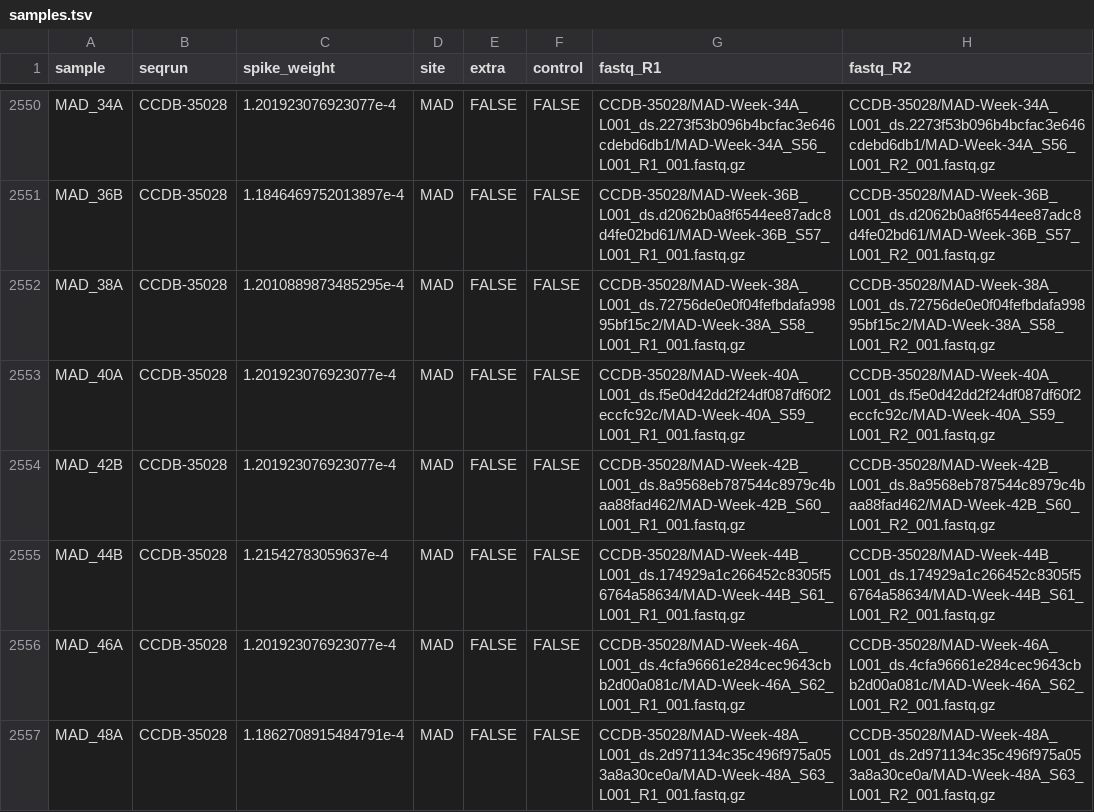
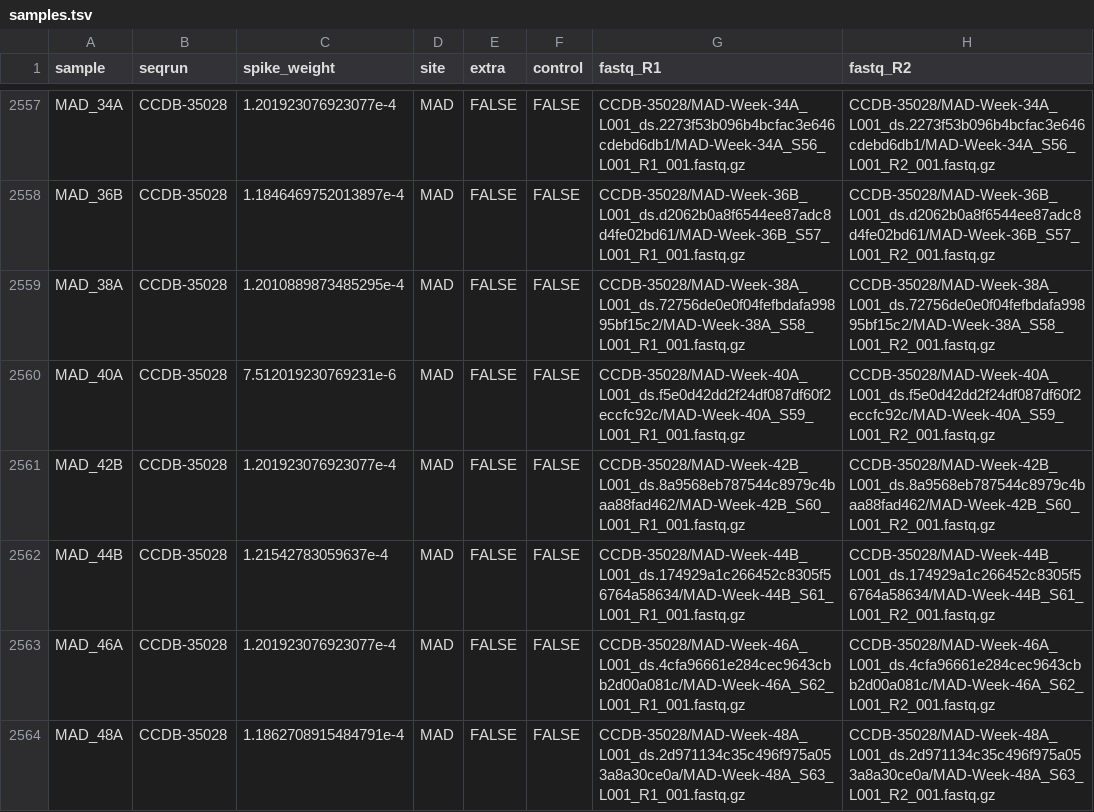
Before and after one commit to brendanf/optimotu_targets, a TSV file: metadata/samples.tsv, drawn as a sheet; only a part is shown, gaps mark what is left out; the diff covers the shown part only.

Commit message:
fix: use correct A/B sample names for samples where it was ambiguous; update some weight factors

```diff
--- a/metadata/samples.tsv
+++ b/metadata/samples.tsv
@@ -2552,3 +2559,3 @@ MAD_36B	CCDB-35028	1.1846469752013897e-4	MAD	FALSE	FALSE	CCDB-35028/MAD-Week-36B
 MAD_38A	CCDB-35028	1.2010889873485295e-4	MAD	FALSE	FALSE	CCDB-35028/MAD-Week-38A_L001_ds.72756de0e0f04fefbdafa99895bf15c2/MAD-Week-38A_S58_L001_R1_001.fastq.gz	CCDB-35028/MAD-Week-38A_L001_ds.72756de0e0f04fefbdafa99895bf15c2/MAD-Week-38A_S58_L001_R2_001.fastq.gz
-MAD_40A	CCDB-35028	1.201923076923077e-4	MAD	FALSE	FALSE	CCDB-35028/MAD-Week-40A_L001_ds.f5e0d42dd2f24df087df60f2eccfc92c/MAD-Week-40A_S59_L001_R1_001.fastq.gz	CCDB-35028/MAD-Week-40A_L001_ds.f5e0d42dd2f24df087df60f2eccfc92c/MAD-Week-40A_S59_L001_R2_001.fastq.gz
+MAD_40A	CCDB-35028	7.512019230769231e-6	MAD	FALSE	FALSE	CCDB-35028/MAD-Week-40A_L001_ds.f5e0d42dd2f24df087df60f2eccfc92c/MAD-Week-40A_S59_L001_R1_001.fastq.gz	CCDB-35028/MAD-Week-40A_L001_ds.f5e0d42dd2f24df087df60f2eccfc92c/MAD-Week-40A_S59_L001_R2_001.fastq.gz
 MAD_42B	CCDB-35028	1.201923076923077e-4	MAD	FALSE	FALSE	CCDB-35028/MAD-Week-42B_L001_ds.8a9568eb787544c8979c4baa88fad462/MAD-Week-42B_S60_L001_R1_001.fastq.gz	CCDB-35028/MAD-Week-42B_L001_ds.8a9568eb787544c8979c4baa88fad462/MAD-Week-42B_S60_L001_R2_001.fastq.gz
```
Also changed, not shown: 9 added rows, 9 removed rows and 1 edited cell elsewhere in this file.
